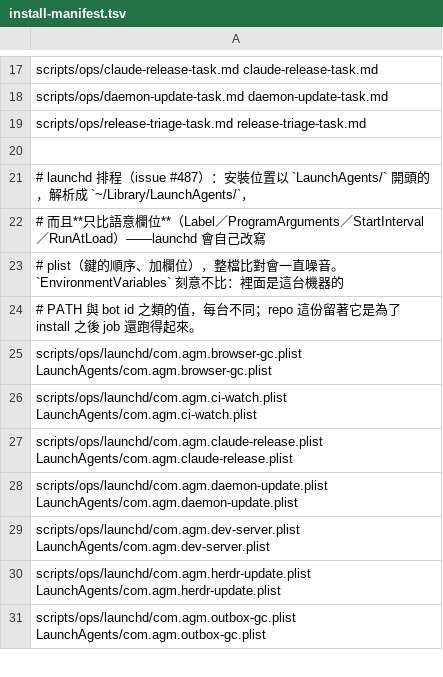
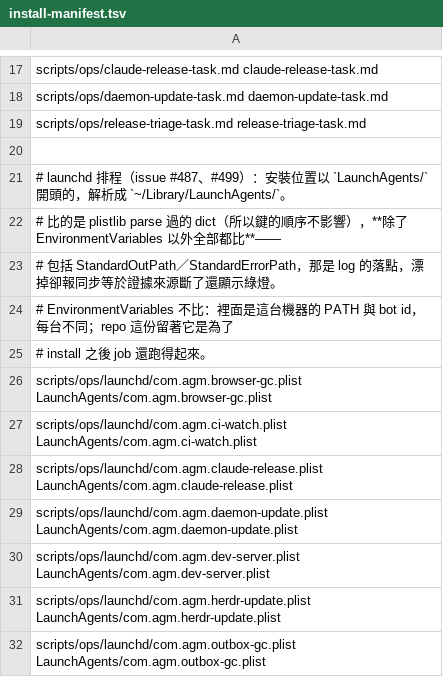
Before and after one commit to Eden-Sun/agents-manager, a TSV file: scripts/ops/install-manifest.tsv, drawn as a sheet; only a part is shown, gaps mark what is left out.

```diff
--- a/scripts/ops/install-manifest.tsv
+++ b/scripts/ops/install-manifest.tsv
@@ -20,6 +20,7 @@ scripts/ops/release-triage-task.md  release-triage-task.md
 
-# launchd 排程（issue #487）：安裝位置以 `LaunchAgents/` 開頭的，解析成 `~/Library/LaunchAgents/`，
-# 而且**只比語意欄位**（Label／ProgramArguments／StartInterval／RunAtLoad）——launchd 會自己改寫
-# plist（鍵的順序、加欄位），整檔比對會一直噪音。`EnvironmentVariables` 刻意不比：裡面是這台機器的
-# PATH 與 bot id 之類的值，每台不同；repo 這份留著它是為了 install 之後 job 還跑得起來。
+# launchd 排程（issue #487、#499）：安裝位置以 `LaunchAgents/` 開頭的，解析成 `~/Library/LaunchAgents/`。
+# 比的是 plistlib parse 過的 dict（所以鍵的順序不影響），**除了 EnvironmentVariables 以外全部都比**——
+# 包括 StandardOutPath／StandardErrorPath，那是 log 的落點，漂掉卻報同步等於證據來源斷了還顯示綠燈。
+# EnvironmentVariables 不比：裡面是這台機器的 PATH 與 bot id，每台不同；repo 這份留著它是為了
+# install 之後 job 還跑得起來。
 scripts/ops/launchd/com.agm.browser-gc.plist      LaunchAgents/com.agm.browser-gc.plist
```
Also changed, not shown: 3 other files.
